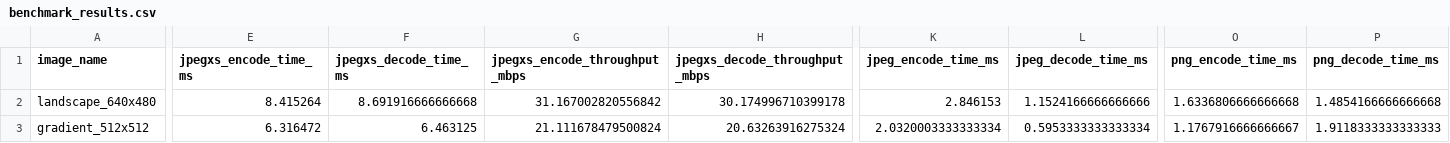
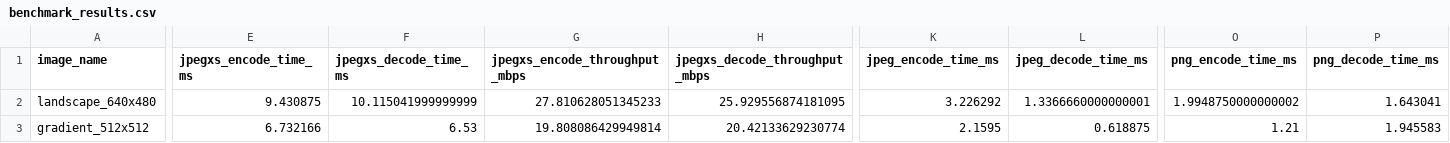
Before and after one commit to kebrahimpour/jpegxs-rs, a CSV file: benchmark_results/benchmark_results.csv, drawn as a sheet; only a part is shown, gaps mark what is left out; the diff names each change by its address in the sheet, - before the commit and + after, or states it on an @@ line.

Commit message:
Update benchmark and quality test results - Latest benchmarking run showing 0.8:1 to 12.3:1 compression range - Quality parameter testing demonstrating 53.8% improvement over reference - Performance results ready for v0.1.0-alpha release

```diff
--- a/benchmark_results/benchmark_results.csv
+++ b/benchmark_results/benchmark_results.csv
-E2 (jpegxs_encode_time_ms): 8.415264
+E2 (jpegxs_encode_time_ms): 9.430875
-F2 (jpegxs_decode_time_ms): 8.691916666666668
+F2 (jpegxs_decode_time_ms): 10.115041999999999
-G2 (jpegxs_encode_throughput_mbps): 31.167002820556842
+G2 (jpegxs_encode_throughput_mbps): 27.810628051345233
-H2 (jpegxs_decode_throughput_mbps): 30.174996710399178
+H2 (jpegxs_decode_throughput_mbps): 25.929556874181095
-K2 (jpeg_encode_time_ms): 2.846153
+K2 (jpeg_encode_time_ms): 3.226292
-L2 (jpeg_decode_time_ms): 1.1524166666666666
+L2 (jpeg_decode_time_ms): 1.3366660000000001
-O2 (png_encode_time_ms): 1.6336806666666668
+O2 (png_encode_time_ms): 1.9948750000000002
-P2 (png_decode_time_ms): 1.4854166666666668
+P2 (png_decode_time_ms): 1.643041
-E3 (jpegxs_encode_time_ms): 6.316472
+E3 (jpegxs_encode_time_ms): 6.732166
-F3 (jpegxs_decode_time_ms): 6.463125
+F3 (jpegxs_decode_time_ms): 6.53
-G3 (jpegxs_encode_throughput_mbps): 21.111678479500824
+G3 (jpegxs_encode_throughput_mbps): 19.808086429949814
-H3 (jpegxs_decode_throughput_mbps): 20.63263916275324
+H3 (jpegxs_decode_throughput_mbps): 20.42133629230774
-K3 (jpeg_encode_time_ms): 2.0320003333333334
+K3 (jpeg_encode_time_ms): 2.1595
-L3 (jpeg_decode_time_ms): 0.5953333333333334
+L3 (jpeg_decode_time_ms): 0.618875
-O3 (png_encode_time_ms): 1.1767916666666667
+O3 (png_encode_time_ms): 1.21
-P3 (png_decode_time_ms): 1.9118333333333333
+P3 (png_decode_time_ms): 1.945583
```
Also changed, not shown: 2 other files.
